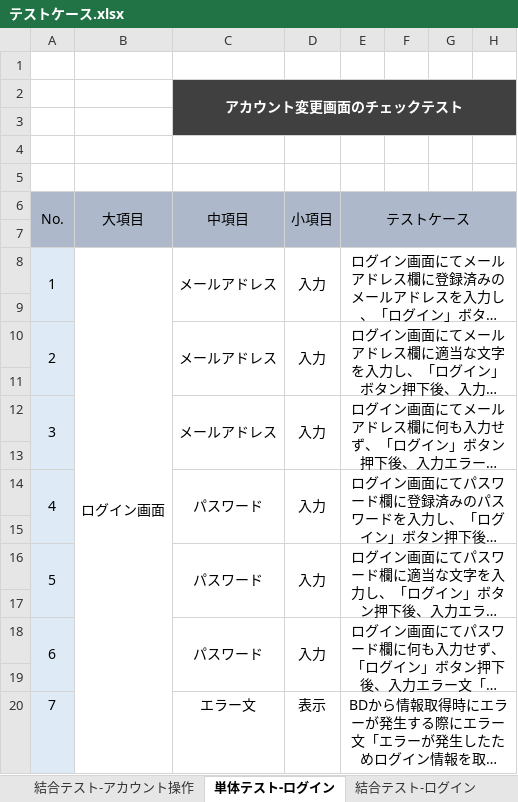
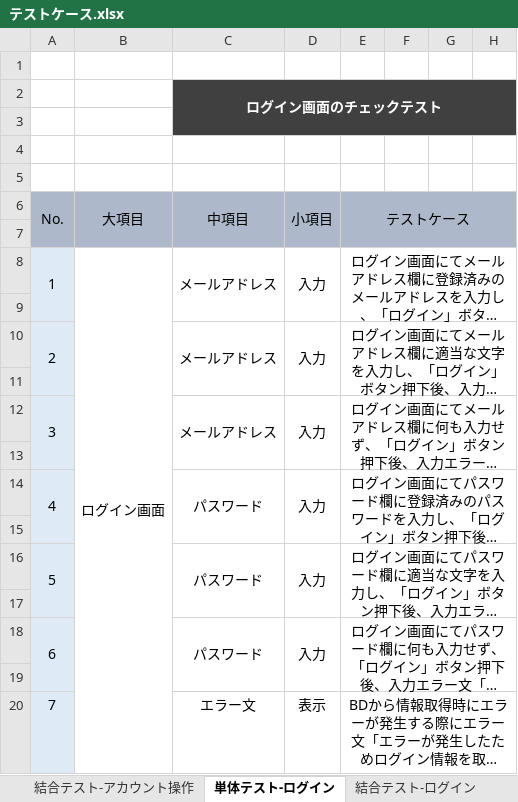
Before and after one commit to HK1205/testcase, an Excel workbook: テストケース.xlsx, sheet 単体テスト-ログイン, drawn as a sheet; only a part is shown; long unchanged cells end in …; values as stored, in another font and other column widths than the file's, no borders; conditional formats not drawn; the diff names each change by its address in the sheet, - before the commit and + after, or states it on an @@ line.

```diff
--- a/テストケース.xlsx (sheet 単体テスト-ログイン)
+++ b/テストケース.xlsx (sheet 単体テスト-ログイン)
-C2 (中項目): アカウント変更画面のチェックテスト
+C2 (中項目): ログイン画面のチェックテスト
```
Also changed, not shown: sheet 結合テスト-ログイン, other sheet tabs.
